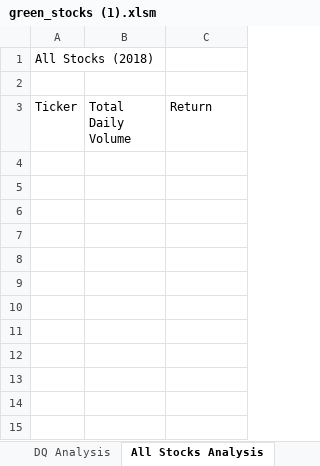
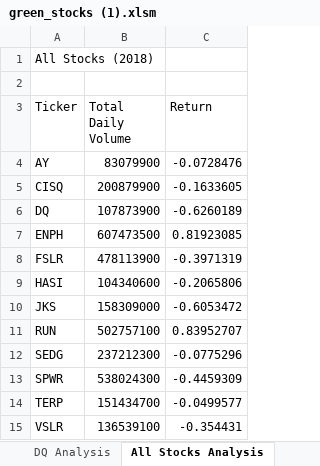
Before and after one commit to REckweiler/Stock-Analysis, an Excel workbook: green_stocks (1).xlsm, sheet All Stocks Analysis, drawn as a sheet; values as stored, in another font and other column widths than the file's, no borders; the diff names each change by its address in the sheet, - before the commit and + after, or states it on an @@ line.

Commit message:
Add files via upload

```diff
--- a/green_stocks (1).xlsm (sheet All Stocks Analysis)
+++ b/green_stocks (1).xlsm (sheet All Stocks Analysis)
+row 4: AY | 83079900 | -0.0728476
+row 5: CISQ | 200879900 | -0.1633605
+row 6: DQ | 107873900 | -0.6260189
+row 7: ENPH | 607473500 | 0.81923085
+row 8: FSLR | 478113900 | -0.3971319
+row 9: HASI | 104340600 | -0.2065806
+row 10: JKS | 158309000 | -0.6053472
+row 11: RUN | 502757100 | 0.83952707
+row 12: SEDG | 237212300 | -0.0775296
+row 13: SPWR | 538024300 | -0.4459309
+row 14: TERP | 151434700 | -0.0499577
+row 15: VSLR | 136539100 | -0.354431
```
